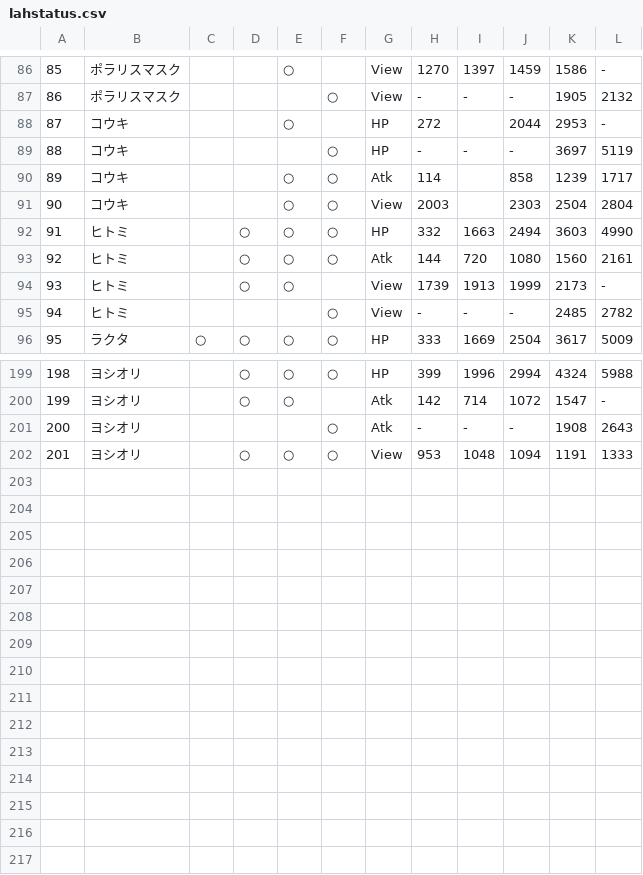
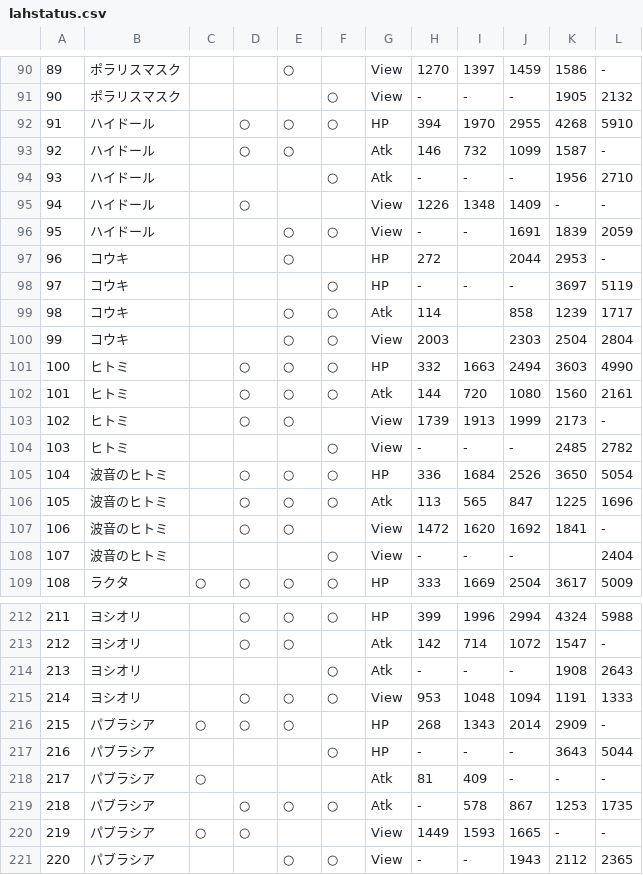
Before and after one commit to 0731gdoh/0731gdoh.github.io, a CSV file: csv/lahstatus.csv, drawn as a sheet; only a part is shown, gaps mark what is left out; the diff covers the shown part only; the diff names each change by its address in the sheet, - before the commit and + after, or states it on an @@ line.

```diff
--- a/csv/lahstatus.csv
+++ b/csv/lahstatus.csv
@@ column A renumbered between rows 12 and 215 @@
+row 92: 91 | ハイドール |  | ○ | ○ | ○ | HP | 394 | 1970 | 2955 | 4268 | 5910
+row 93: 92 | ハイドール |  | ○ | ○ |  | Atk | 146 | 732 | 1099 | 1587 | -
+row 94: 93 | ハイドール |  |  |  | ○ | Atk | - | - | - | 1956 | 2710
+row 95: 94 | ハイドール |  | ○ |  |  | View | 1226 | 1348 | 1409 | - | -
+row 96: 95 | ハイドール |  |  | ○ | ○ | View | - | - | 1691 | 1839 | 2059
+row 105: 104 | 波音のヒトミ |  | ○ | ○ | ○ | HP | 336 | 1684 | 2526 | 3650 | 5054
+row 106: 105 | 波音のヒトミ |  | ○ | ○ | ○ | Atk | 113 | 565 | 847 | 1225 | 1696
+row 107: 106 | 波音のヒトミ |  | ○ | ○ |  | View | 1472 | 1620 | 1692 | 1841 | -
+row 108: 107 | 波音のヒトミ |  |  |  | ○ | View | - | - | - |  | 2404
+row 216: 215 | パブラシア | ○ | ○ | ○ |  | HP | 268 | 1343 | 2014 | 2909 | -
+row 217: 216 | パブラシア |  |  |  | ○ | HP | - | - | - | 3643 | 5044
+row 218: 217 | パブラシア | ○ |  |  |  | Atk | 81 | 409 | - | - | -
+row 219: 218 | パブラシア |  | ○ | ○ | ○ | Atk | - | 578 | 867 | 1253 | 1735
+row 220: 219 | パブラシア | ○ | ○ |  |  | View | 1449 | 1593 | 1665 | - | -
+row 221: 220 | パブラシア |  |  | ○ | ○ | View | - | - | 1943 | 2112 | 2365
```
Also changed, not shown: 4 added rows elsewhere in this file, csv/lahsidekick.csv.
